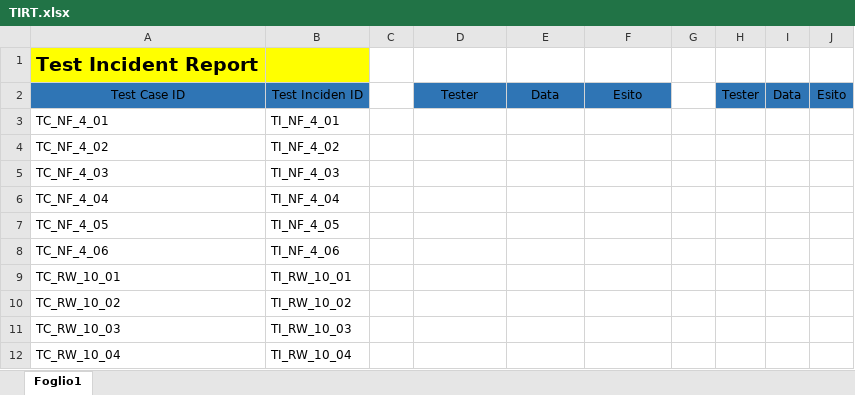
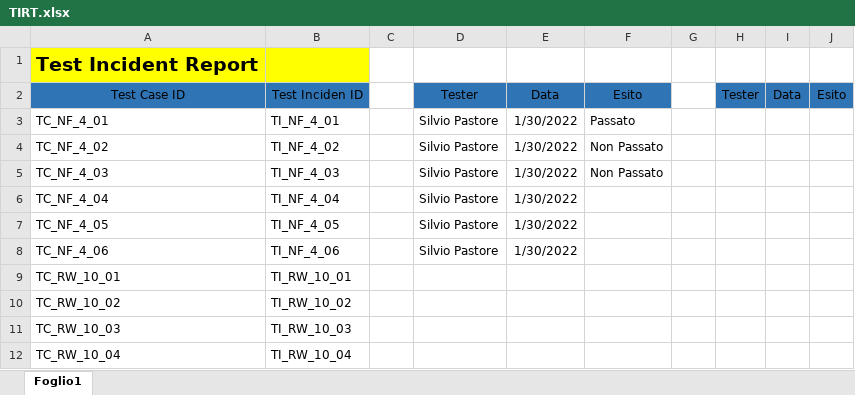
Before and after one commit to IlSelva/ProgettoIS, an Excel workbook: Documenti/TIRT.xlsx, sheet Foglio1, drawn as a sheet; only a part is shown; values as stored, in another font and other column widths than the file's, no borders; the diff names each change by its address in the sheet, - before the commit and + after, or states it on an @@ line.

Commit message:
Update TIRT.xlsx

```diff
--- a/Documenti/TIRT.xlsx (sheet Foglio1)
+++ b/Documenti/TIRT.xlsx (sheet Foglio1)
-D3:D8: (empty)
+D3:D8: Silvio Pastore
-E3:E8: (empty)
+E3:E8: 1/30/2022
-F3: (empty)
+F3: Passato
-F4:F5: (empty)
+F4:F5: Non Passato
```
